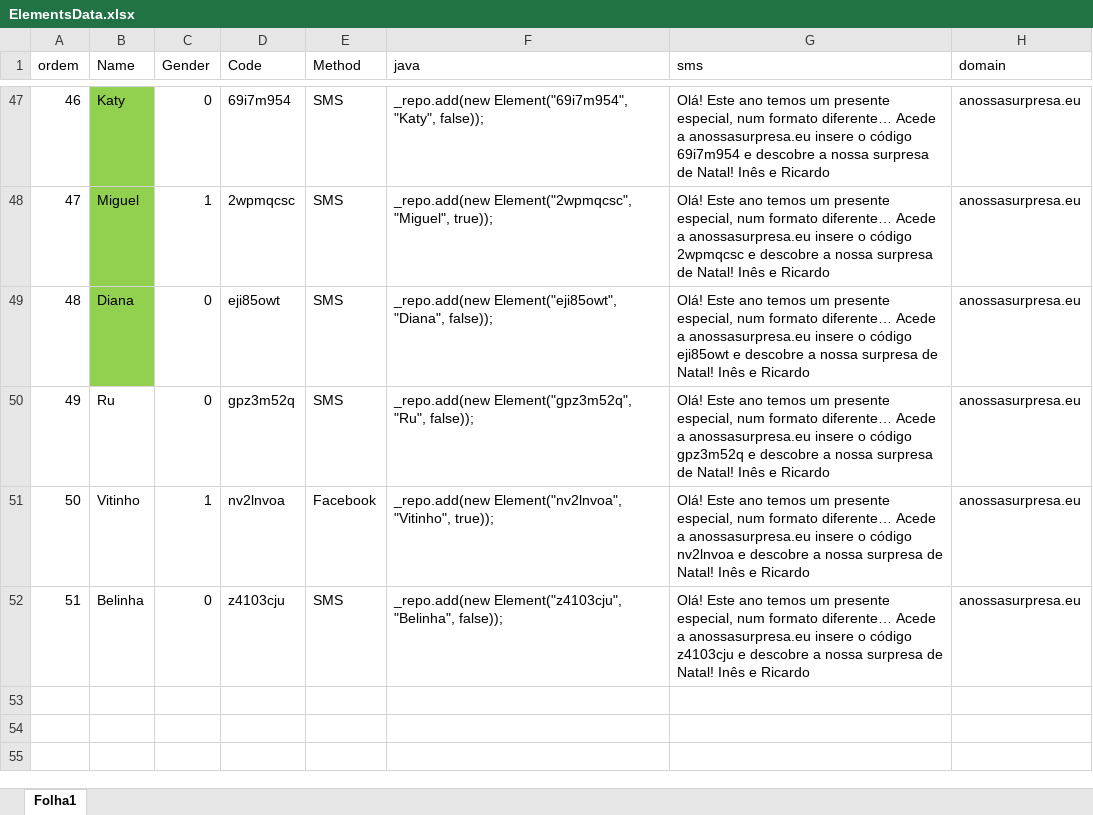
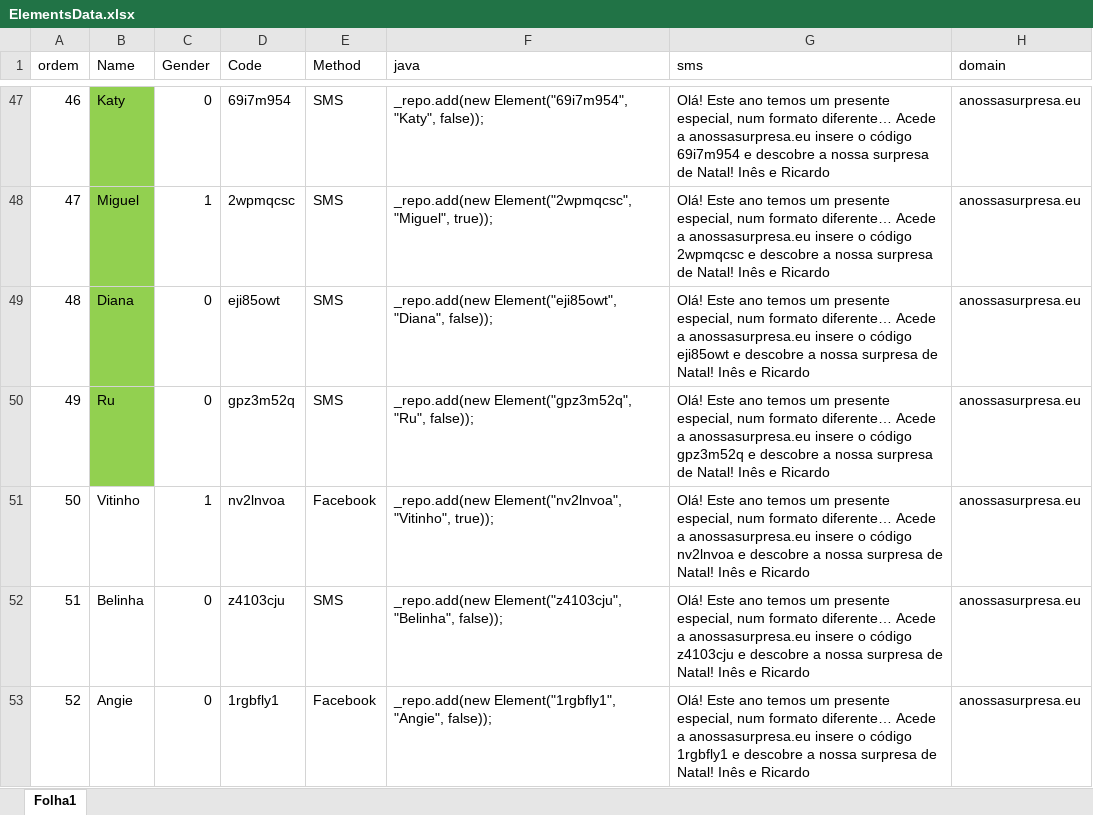
Before and after one commit to slooney/web, an Excel workbook: src/main/other/ElementsData.xlsx, sheet Folha1, drawn as a sheet; only a part is shown, gaps mark what is left out; values as stored, in another font and other column widths than the file's, no borders; the diff names each change by its address in the sheet, - before the commit and + after, or states it on an @@ line.

Commit message:
Added new Element

```diff
--- a/src/main/other/ElementsData.xlsx (sheet Folha1)
+++ b/src/main/other/ElementsData.xlsx (sheet Folha1)
-B50 fill: none
+B50 fill: #92D050
+row 53: 52 | Angie | 0 | 1rgbfly1 | Facebook | _repo.add(new Element("1rgbfly1", "Angie", false)); | Olá! Este ano temos um presente especial, num formato diferente… Acede a anossasurpresa.eu insere o código 1rgbfly1 e descobre a nossa surpresa de Natal! Inês e Ricardo | anossasurpresa.eu
```
Also changed, not shown: 1 other file.
